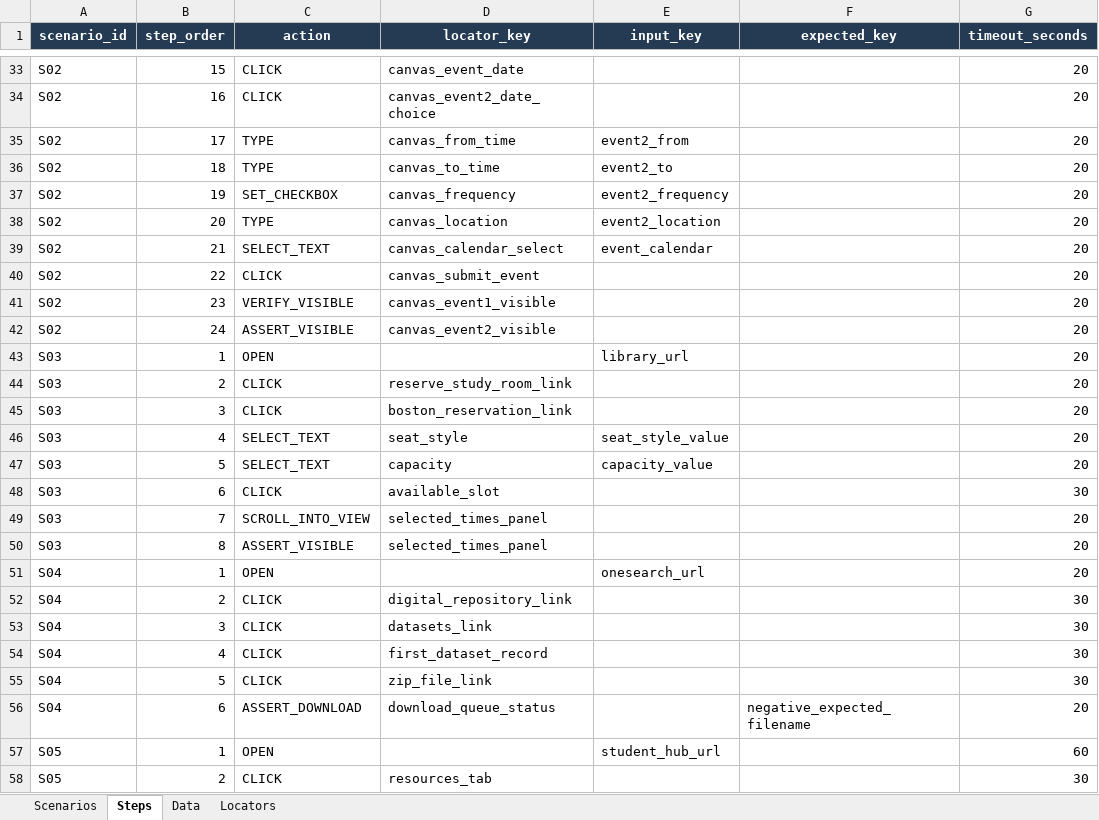
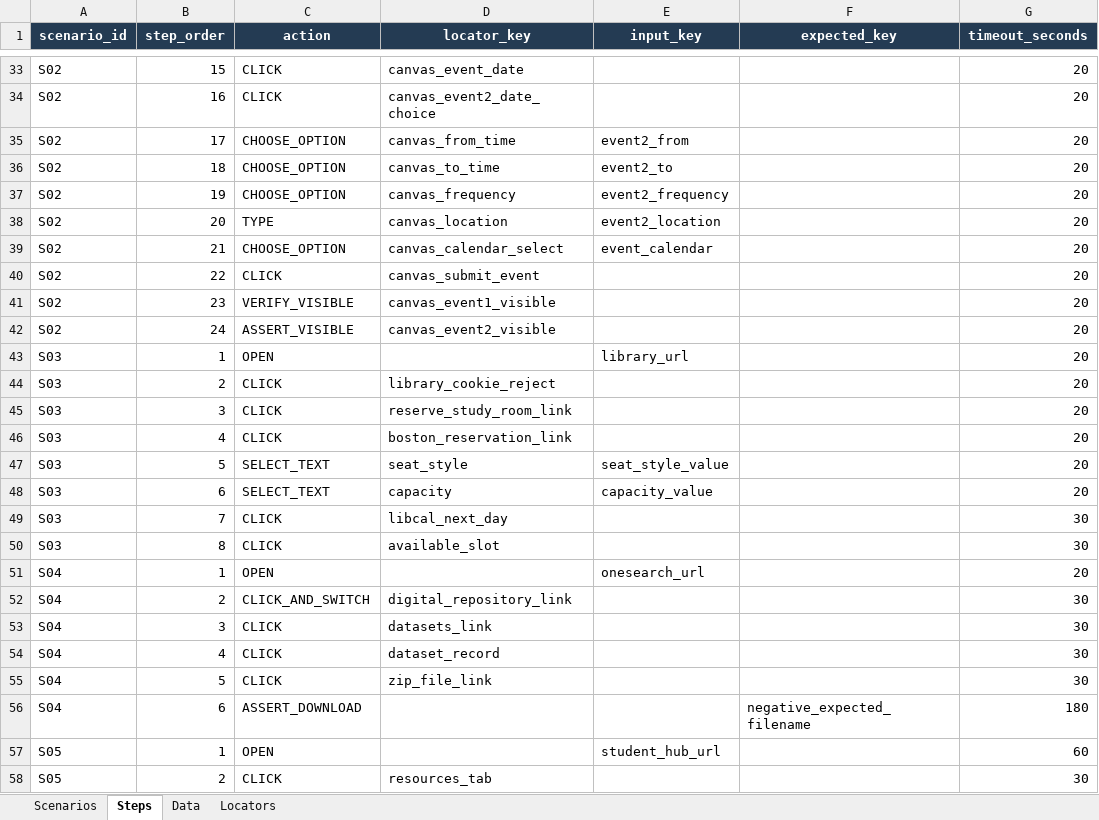
Before and after one commit to Abhayrkhot/selenium-data-driven-assignment, an Excel workbook: data/scenarios.xlsx, sheet Steps, drawn as a sheet; only a part is shown, gaps mark what is left out; values as stored, in another font and other column widths than the file's, no borders; removed rows and columns are numbered as before the commit, all else as after; the diff covers the shown part only; the diff names each change by its address in the sheet, - before the commit and + after, or states it on an @@ line.

Commit message:
fix: make all five scenarios pass end to end against live sites
S01: save the transcript through Chrome's visible print dialog, wait for
Banner's loading mask, and copy the PDF to Desktop/Selenium.
S02: drive Canvas's InstUI dropdowns with a new CHOOSE_OPTION action and
find the date-picker day outside the event dialog.
S03: filter LibCal to individual study, move to the next day, and verify
a pending selection without submitting.
S04: switch to the DRS tab, download a 95 MB dataset by title, and fail on
the expected filename while reporting the file that actually downloaded.
S05: target the exact Trumba filter frame, re-enter frames Trumba
replaces, and check Add to My Calendar in the list view.
Each scenario now starts in a live tab so S04's failure cannot stop S05.

```diff
--- a/data/scenarios.xlsx (sheet Steps)
+++ b/data/scenarios.xlsx (sheet Steps)
-C35:C36 (action): TYPE
+C35:C36 (action): CHOOSE_OPTION
-C37 (action): SET_CHECKBOX
+C37 (action): CHOOSE_OPTION
-C39 (action): SELECT_TEXT
+C39 (action): CHOOSE_OPTION
-D44 (locator_key): reserve_study_room_link
+D44 (locator_key): library_cookie_reject
-D45 (locator_key): boston_reservation_link
+D45 (locator_key): reserve_study_room_link
+row 46: S03 | 4 | CLICK | boston_reservation_link |  |  | 20
-B47 (step_order): 4
+B47 (step_order): 5
-B48 (step_order): 5
+B48 (step_order): 6
+row 49: S03 | 7 | CLICK | libcal_next_day |  |  | 30
-B50 (step_order): 6
+B50 (step_order): 8
-row 49: S03 | 7 | SCROLL_INTO_VIEW | selected_times_panel |  |  | 20
-row 50: S03 | 8 | ASSERT_VISIBLE | selected_times_panel |  |  | 20
-C52 (action): CLICK
+C52 (action): CLICK_AND_SWITCH
-D54 (locator_key): first_dataset_record
+D54 (locator_key): dataset_record
-D56 (locator_key): download_queue_status
+D56 (locator_key): (empty)
-G56 (timeout_seconds): 20
+G56 (timeout_seconds): 180
```
Also changed, not shown: 8 added rows, 2 removed rows and 15 edited cells elsewhere in this sheet, sheet Locators, sheet Data, sheet Scenarios, 5 other files.
